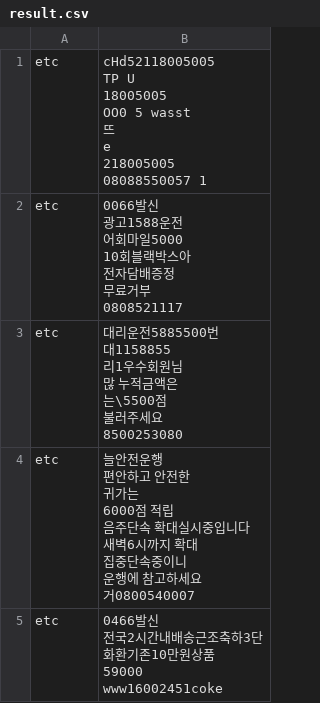
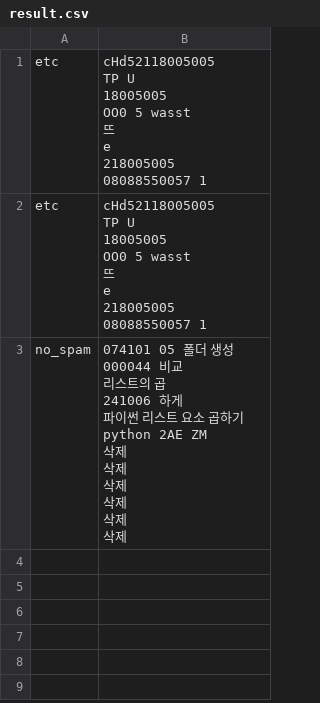
Before and after one commit to alstn2468/Naverhackday_Resume_Spam_Filter, a CSV file: resource/ocr_result_csv/result.csv, drawn as a sheet.

Commit message:
Init saving train data file function

```diff
--- a/resource/ocr_result_csv/result.csv
+++ b/resource/ocr_result_csv/result.csv
@@ -13,43 +13,30 @@ e
 08088550057 1"
-etc,"0066발신
-광고1588운전
-어회마일5000
-10회블랙박스아
-전자담배증정
-
-무료거부
-0808521117"
-etc,"대리운전5885500번
-
-
-
-대1158855
-리1우수회원님
-많 누적금액은
-는\5500점
-불러주세요
-8500253080"
-etc,"늘안전운행
-
-
-
-편안하고 안전한
-귀가는
-
-6000점 적립
-
-음주단속 확대실시중입니다
-새벽6시까지 확대
-
-집중단속중이니
-
-운행에 참고하세요
-
-거0800540007"
-etc,"0466발신
-
-전국2시간내배송근조축하3단
-화환기존10만원상품
-59000
-
-www16002451coke"
+etc,"cHd52118005005
+
+TP U
+18005005
+OO0 5 wasst
+뜨
+
+
+
+e
+218005005
+
+08088550057 1"
+no_spam,"074101 05 폴더 생성
+000044 비교
+
+리스트의 곱
+
+241006 하게
+
+파이썬 리스트 요소 곱하기
+python 2AE ZM
+
+삭제
+삭제
+삭제
+삭제
+삭제
+삭제"
```
Also changed, not shown: 3 other files.
